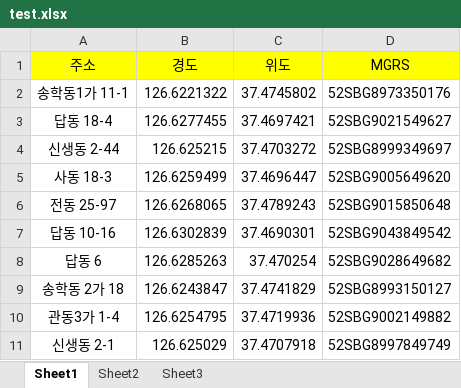
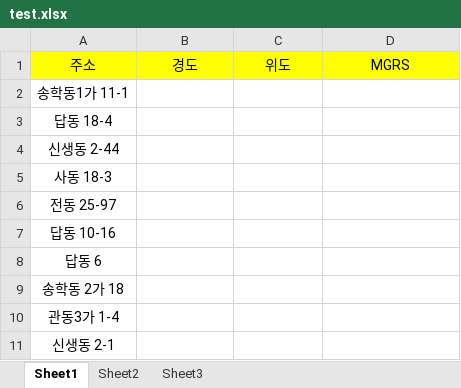
Before and after one commit to hyunmook-lim/latlongToMGRS, an Excel workbook: test.xlsx, sheet Sheet1, drawn as a sheet; only a part is shown; values as stored, in another font and other column widths than the file's, no borders; the diff covers the shown part only; the diff names each change by its address in the sheet, - before the commit and + after, or states it on an @@ line.

```diff
--- a/test.xlsx (sheet Sheet1)
+++ b/test.xlsx (sheet Sheet1)
-B2: 126.6221322
+B2: (empty)
-C2: 37.4745802
+C2: (empty)
-D2: 52SBG8973350176
+D2: (empty)
-B3: 126.6277455
+B3: (empty)
-C3: 37.4697421
+C3: (empty)
-D3: 52SBG9021549627
+D3: (empty)
-B4: 126.625215
+B4: (empty)
-C4: 37.4703272
+C4: (empty)
-D4: 52SBG8999349697
+D4: (empty)
-B5: 126.6259499
+B5: (empty)
-C5: 37.4696447
+C5: (empty)
-D5: 52SBG9005649620
+D5: (empty)
-B6: 126.6268065
+B6: (empty)
-C6: 37.4789243
+C6: (empty)
-D6: 52SBG9015850648
+D6: (empty)
-B7: 126.6302839
+B7: (empty)
-C7: 37.4690301
+C7: (empty)
-D7: 52SBG9043849542
+D7: (empty)
-B8: 126.6285263
+B8: (empty)
-C8: 37.470254
+C8: (empty)
-D8: 52SBG9028649682
+D8: (empty)
-B9: 126.6243847
+B9: (empty)
-C9: 37.4741829
+C9: (empty)
-D9: 52SBG8993150127
+D9: (empty)
-B10: 126.6254795
+B10: (empty)
-C10: 37.4719936
+C10: (empty)
-D10: 52SBG9002149882
+D10: (empty)
-B11: 126.625029
+B11: (empty)
-C11: 37.4707918
+C11: (empty)
-D11: 52SBG8997849749
+D11: (empty)
```
Also changed, not shown: 28 edited cells elsewhere in this sheet, 3 other files.
